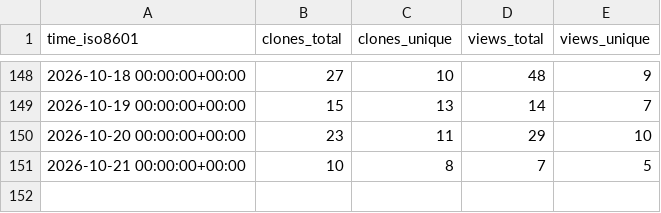
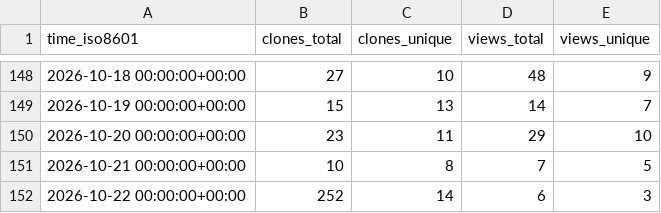
Before and after one commit to DesirePathGames/Slay-The-Robot, a CSV file: DesirePathGames/Slay-The-Robot/ghrs-data/views_clones_aggregate.csv, drawn as a sheet; only a part is shown, gaps mark what is left out.

```diff
--- a/DesirePathGames/Slay-The-Robot/ghrs-data/views_clones_aggregate.csv
+++ b/DesirePathGames/Slay-The-Robot/ghrs-data/views_clones_aggregate.csv
@@ -151 +151,2 @@ time_iso8601,clones_total,clones_unique,views_total,views_unique
 2026-10-21 00:00:00+00:00,10,8,7,5
+2026-10-22 00:00:00+00:00,252,14,6,3
```
Also changed, not shown: 1 other file.
